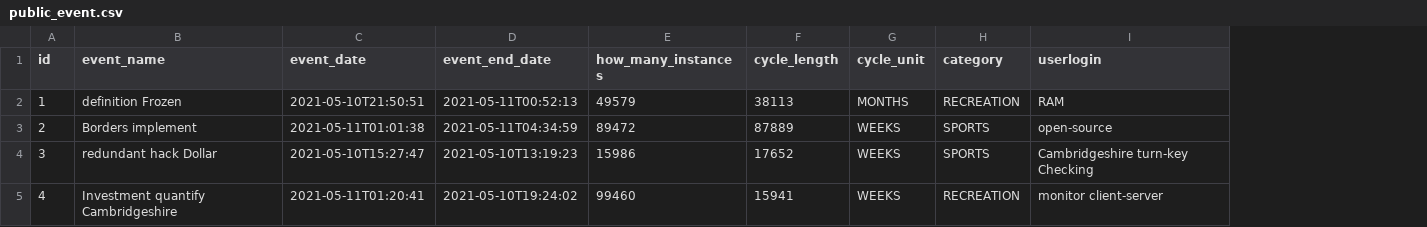
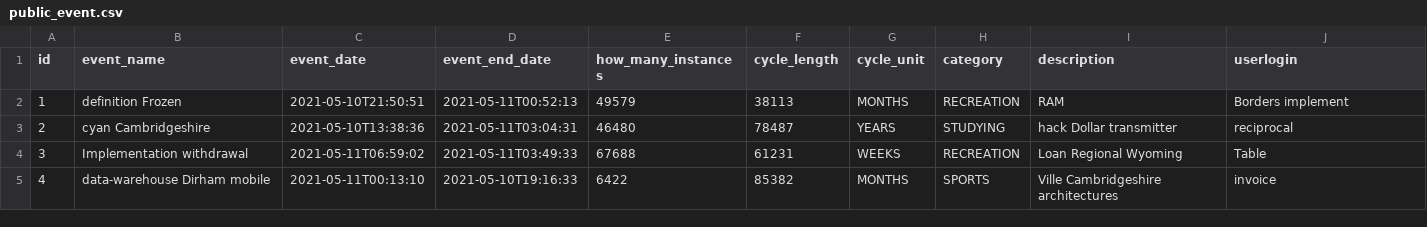
Before and after one commit to TauTheLepton/PAP-21L, a CSV file: xd365/src/main/resources/config/liquibase/fake-data/public_event.csv, drawn as a sheet; only a part is shown; addresses are those after the commit; the diff covers the shown part only; the diff names each change by its address in the sheet, - before the commit and + after, or states it on an @@ line.

```diff
--- a/xd365/src/main/resources/config/liquibase/fake-data/public_event.csv
+++ b/xd365/src/main/resources/config/liquibase/fake-data/public_event.csv
+column I (description), rows 2-5: RAM | hack Dollar transmitter | Loan Regional Wyoming | Ville Cambridgeshire architectures
-J2 (userlogin): RAM
+J2 (userlogin): Borders implement
-B3 (event_name): Borders implement
+B3 (event_name): cyan Cambridgeshire
-C3 (event_date): 2021-05-11T01:01:38
+C3 (event_date): 2021-05-10T13:38:36
-D3 (event_end_date): 2021-05-11T04:34:59
+D3 (event_end_date): 2021-05-11T03:04:31
-E3 (how_many_instances): 89472
+E3 (how_many_instances): 46480
-F3 (cycle_length): 87889
+F3 (cycle_length): 78487
-G3 (cycle_unit): WEEKS
+G3 (cycle_unit): YEARS
-H3 (category): SPORTS
+H3 (category): STUDYING
-J3 (userlogin): open-source
+J3 (userlogin): reciprocal
-B4 (event_name): redundant hack Dollar
+B4 (event_name): Implementation withdrawal
-C4 (event_date): 2021-05-10T15:27:47
+C4 (event_date): 2021-05-11T06:59:02
-D4 (event_end_date): 2021-05-10T13:19:23
+D4 (event_end_date): 2021-05-11T03:49:33
-E4 (how_many_instances): 15986
+E4 (how_many_instances): 67688
-F4 (cycle_length): 17652
+F4 (cycle_length): 61231
-H4 (category): SPORTS
+H4 (category): RECREATION
-J4 (userlogin): Cambridgeshire turn-key Checking
+J4 (userlogin): Table
-B5 (event_name): Investment quantify Cambridgeshire
+B5 (event_name): data-warehouse Dirham mobile
-C5 (event_date): 2021-05-11T01:20:41
+C5 (event_date): 2021-05-11T00:13:10
-D5 (event_end_date): 2021-05-10T19:24:02
+D5 (event_end_date): 2021-05-10T19:16:33
-E5 (how_many_instances): 99460
+E5 (how_many_instances): 6422
-F5 (cycle_length): 15941
+F5 (cycle_length): 85382
-G5 (cycle_unit): WEEKS
+G5 (cycle_unit): MONTHS
-H5 (category): RECREATION
+H5 (category): SPORTS
-J5 (userlogin): monitor client-server
+J5 (userlogin): invoice
```
Also changed, not shown: 46 edited cells elsewhere in this file, xd365/src/main/resources/config/liquibase/fake-data/event.csv, 28 other files.
